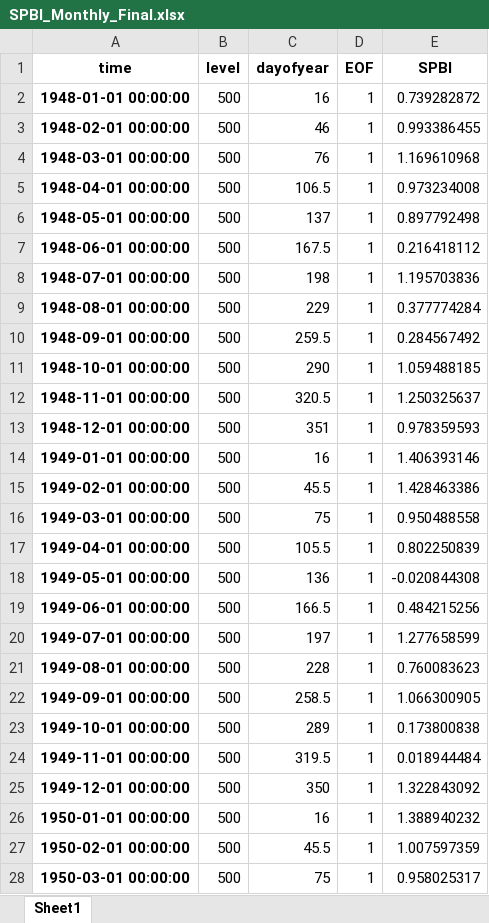
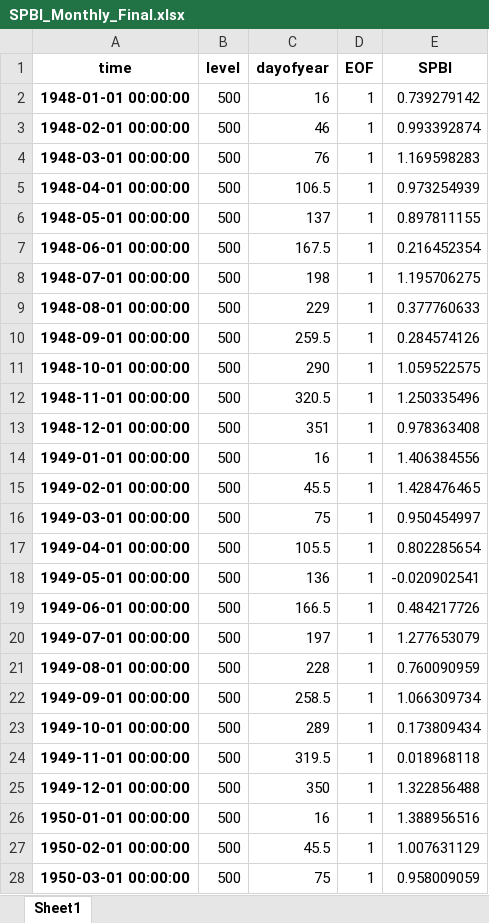
Before and after one commit to nram812/cpp, an Excel workbook: SPBI/outputs/SPBI_Monthly_Final.xlsx, sheet Sheet1, drawn as a sheet; only a part is shown; values as stored, in another font and other column widths than the file's, no borders; the diff covers the shown part only; the diff names each change by its address in the sheet, - before the commit and + after, or states it on an @@ line.

```diff
--- a/SPBI/outputs/SPBI_Monthly_Final.xlsx (sheet Sheet1)
+++ b/SPBI/outputs/SPBI_Monthly_Final.xlsx (sheet Sheet1)
-E2 (SPBI): 0.739282872
+E2 (SPBI): 0.739279142
-E3 (SPBI): 0.993386455
+E3 (SPBI): 0.993392874
-E4 (SPBI): 1.169610968
+E4 (SPBI): 1.169598283
-E5 (SPBI): 0.973234008
+E5 (SPBI): 0.973254939
-E6 (SPBI): 0.897792498
+E6 (SPBI): 0.897811155
-E7 (SPBI): 0.216418112
+E7 (SPBI): 0.216452354
-E8 (SPBI): 1.195703836
+E8 (SPBI): 1.195706275
-E9 (SPBI): 0.377774284
+E9 (SPBI): 0.377760633
-E10 (SPBI): 0.284567492
+E10 (SPBI): 0.284574126
-E11 (SPBI): 1.059488185
+E11 (SPBI): 1.059522575
-E12 (SPBI): 1.250325637
+E12 (SPBI): 1.250335496
-E13 (SPBI): 0.978359593
+E13 (SPBI): 0.978363408
-E14 (SPBI): 1.406393146
+E14 (SPBI): 1.406384556
-E15 (SPBI): 1.428463386
+E15 (SPBI): 1.428476465
-E16 (SPBI): 0.950488558
+E16 (SPBI): 0.950454997
-E17 (SPBI): 0.802250839
+E17 (SPBI): 0.802285654
-E18 (SPBI): -0.020844308
+E18 (SPBI): -0.020902541
-E19 (SPBI): 0.484215256
+E19 (SPBI): 0.484217726
-E20 (SPBI): 1.277658599
+E20 (SPBI): 1.277653079
-E21 (SPBI): 0.760083623
+E21 (SPBI): 0.760090959
-E22 (SPBI): 1.066300905
+E22 (SPBI): 1.066309734
-E23 (SPBI): 0.173800838
+E23 (SPBI): 0.173809434
-E24 (SPBI): 0.018944484
+E24 (SPBI): 0.018968118
-E25 (SPBI): 1.322843092
+E25 (SPBI): 1.322856488
-E26 (SPBI): 1.388940232
+E26 (SPBI): 1.388956516
-E27 (SPBI): 1.007597359
+E27 (SPBI): 1.007631129
-E28 (SPBI): 0.958025317
+E28 (SPBI): 0.958009059
```
Also changed, not shown: 875 edited cells elsewhere in this sheet, SPBI/outputs/SPBI_Final.xlsx, data/mjo_data/phase_historical.xlsx, 15 other files.
